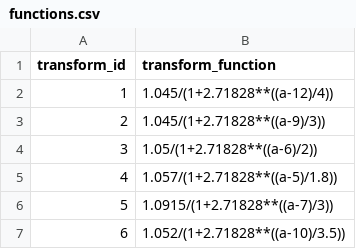
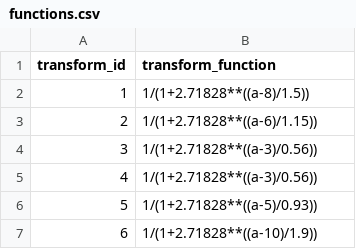
Before and after one commit to Riverscapes/riverscapes-tools, a CSV file: packages/vbet/database/data/intersect/intersect/functions.csv, drawn as a sheet.

Commit message:
function and weight test

```diff
--- a/packages/vbet/database/data/intersect/intersect/functions.csv
+++ b/packages/vbet/database/data/intersect/intersect/functions.csv
@@ -1,7 +1,7 @@
 transform_id,transform_function
-1,1.045/(1+2.71828**((a-12)/4))
-2,1.045/(1+2.71828**((a-9)/3))
-3,1.05/(1+2.71828**((a-6)/2))
-4,1.057/(1+2.71828**((a-5)/1.8))
-5,1.0915/(1+2.71828**((a-7)/3))
-6,1.052/(1+2.71828**((a-10)/3.5))
+1,1/(1+2.71828**((a-8)/1.5))
+2,1/(1+2.71828**((a-6)/1.15))
+3,1/(1+2.71828**((a-3)/0.56))
+4,1/(1+2.71828**((a-3)/0.56))
+5,1/(1+2.71828**((a-5)/0.93))
+6,1/(1+2.71828**((a-10)/1.9))
```
Also changed, not shown: 2 other files.
